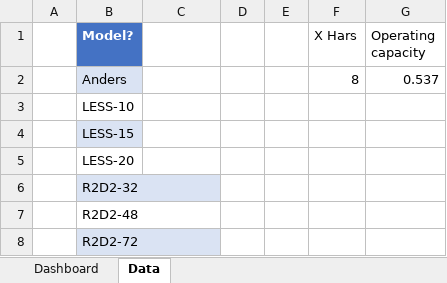
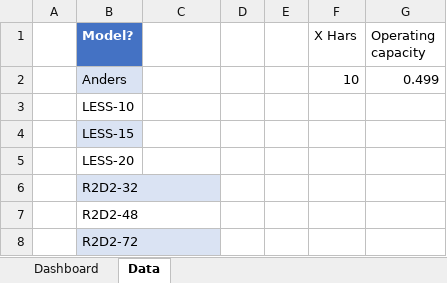
Before and after one commit to denniedegroot/clack-reader-v3, an Excel workbook: readme/manuals/Berekening capaciteit - hardheid - AQMOS Waterontharders.xlsx, sheet Data, drawn as a sheet; values as stored, in another font and other column widths than the file's, no borders; the diff names each change by its address in the sheet, - before the commit and + after, or states it on an @@ line.

```diff
--- a/readme/manuals/Berekening capaciteit - hardheid - AQMOS Waterontharders.xlsx (sheet Data)
+++ b/readme/manuals/Berekening capaciteit - hardheid - AQMOS Waterontharders.xlsx (sheet Data)
-F2 (X Hars): 8
+F2 (X Hars): 10
-G2 (Operating capacity): 0.537
+G2 (Operating capacity): 0.499
```
Also changed, not shown: sheet Dashboard, formulas that keep their value, 1 other file.
